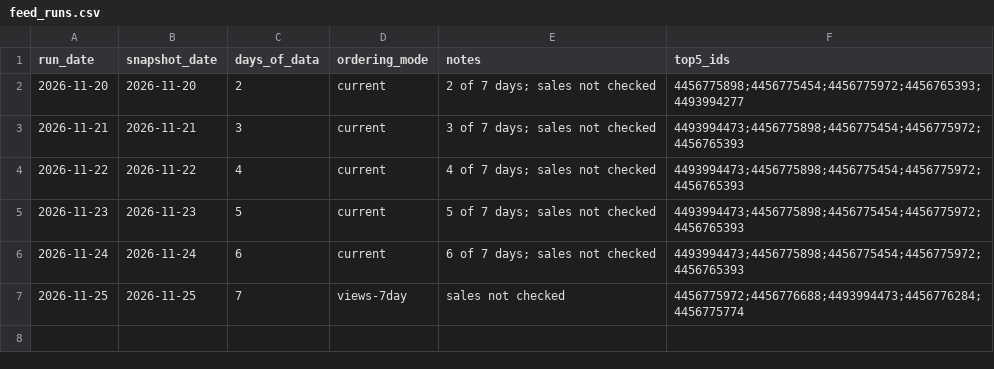
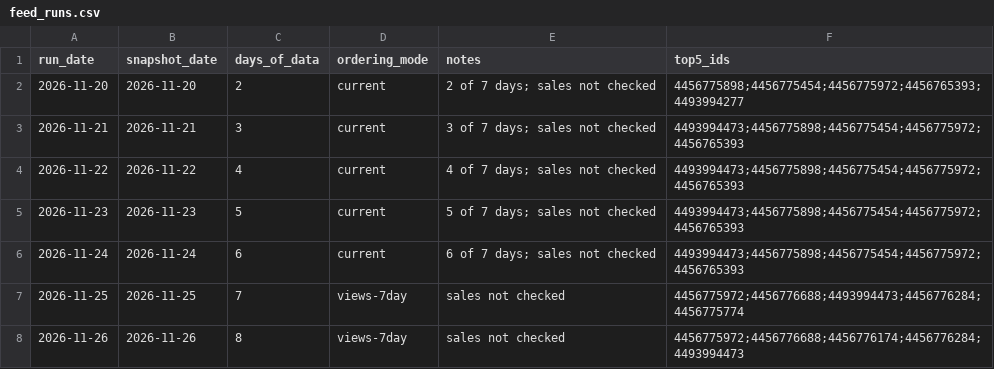
Before and after one commit to PandaPlayZLP/vogelpoesie-pinterest-feed, a CSV file: data/feed_runs.csv, drawn as a sheet; the diff names each change by its address in the sheet, - before the commit and + after, or states it on an @@ line.

```diff
--- a/data/feed_runs.csv
+++ b/data/feed_runs.csv
+row 8: 2026-11-26 | 2026-11-26 | 8 | views-7day | sales not checked | 4456775972;4456776688;4456776174;4456776284;4493994473
```
Also changed, not shown: feed.tsv.
